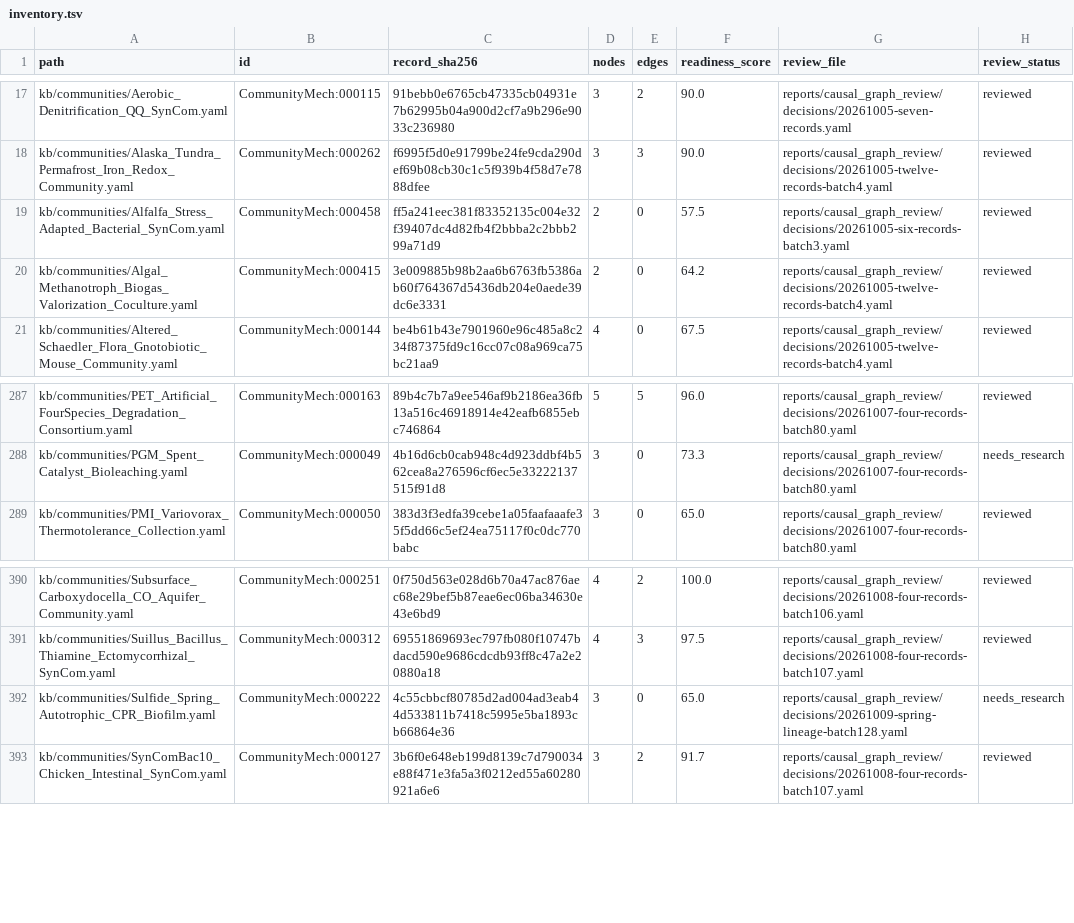
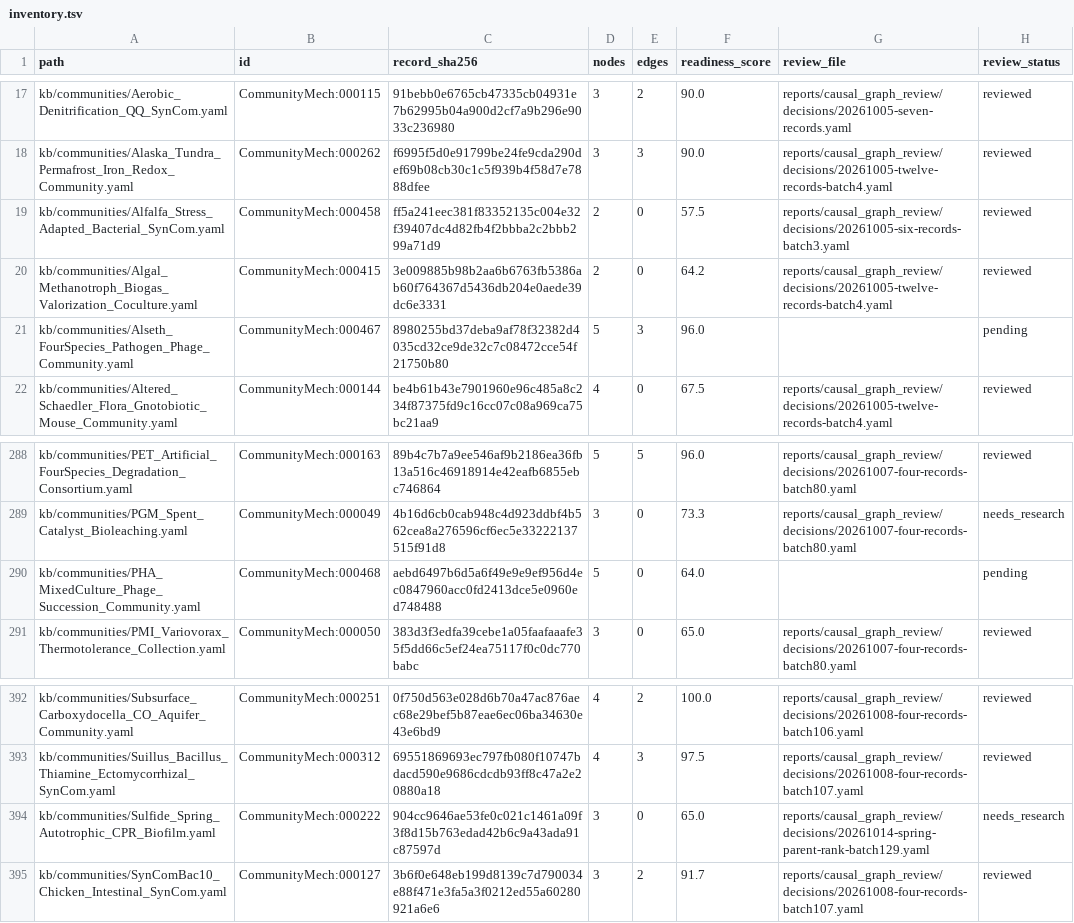
Before and after one commit to CultureBotAI/CommunityMech, a TSV file: reports/causal_graph_review/inventory.tsv, drawn as a sheet; only a part is shown, gaps mark what is left out.

Commit message:
Bound spring graph participant identity and refresh full-corpus review inventory

```diff
--- a/reports/causal_graph_review/inventory.tsv
+++ b/reports/causal_graph_review/inventory.tsv
@@ -20,2 +20,3 @@ kb/communities/Alfalfa_Stress_Adapted_Bacterial_SynCom.yaml	CommunityMech:000458
 kb/communities/Algal_Methanotroph_Biogas_Valorization_Coculture.yaml	CommunityMech:000415	3e009885b98b2aa6b6763fb5386ab60f764367d5436db204e0aede39dc6e3331	2	0	64.2	reports/causal_graph_review/decisions/20261005-twelve-records-batch4.yaml	reviewed
+kb/communities/Alseth_FourSpecies_Pathogen_Phage_Community.yaml	CommunityMech:000467	8980255bd37deba9af78f32382d4035cd32ce9de32c7c08472cce54f21750b80	5	3	96.0		pending
 kb/communities/Altered_Schaedler_Flora_Gnotobiotic_Mouse_Community.yaml	CommunityMech:000144	be4b61b43e7901960e96c485a8c234f87375fd9c16cc07c08a969ca75bc21aa9	4	0	67.5	reports/causal_graph_review/decisions/20261005-twelve-records-batch4.yaml	reviewed
@@ -288,2 +289,3 @@ kb/communities/PET_Artificial_FourSpecies_Degradation_Consortium.yaml	CommunityM
 kb/communities/PGM_Spent_Catalyst_Bioleaching.yaml	CommunityMech:000049	4b16d6cb0cab948c4d923ddbf4b562cea8a276596cf6ec5e33222137515f91d8	3	0	73.3	reports/causal_graph_review/decisions/20261007-four-records-batch80.yaml	needs_research
+kb/communities/PHA_MixedCulture_Phage_Succession_Community.yaml	CommunityMech:000468	aebd6497b6d5a6f49e9e9ef956d4ec0847960acc0fd2413dce5e0960ed748488	5	0	64.0		pending
 kb/communities/PMI_Variovorax_Thermotolerance_Collection.yaml	CommunityMech:000050	383d3f3edfa39cebe1a05faafaaafe35f5dd66c5ef24ea75117f0c0dc770babc	3	0	65.0	reports/causal_graph_review/decisions/20261007-four-records-batch80.yaml	reviewed
@@ -391,3 +393,3 @@ kb/communities/Subsurface_Carboxydocella_CO_Aquifer_Community.yaml	CommunityMech
 kb/communities/Suillus_Bacillus_Thiamine_Ectomycorrhizal_SynCom.yaml	CommunityMech:000312	69551869693ec797fb080f10747bdacd590e9686cdcdb93ff8c47a2e20880a18	4	3	97.5	reports/causal_graph_review/decisions/20261008-four-records-batch107.yaml	reviewed
-kb/communities/Sulfide_Spring_Autotrophic_CPR_Biofilm.yaml	CommunityMech:000222	4c55cbbcf80785d2ad004ad3eab44d533811b7418c5995e5ba1893cb66864e36	3	0	65.0	reports/causal_graph_review/decisions/20261009-spring-lineage-batch128.yaml	needs_research
+kb/communities/Sulfide_Spring_Autotrophic_CPR_Biofilm.yaml	CommunityMech:000222	904cc9646ae53fe0c021c1461a09f3f8d15b763edad42b6c9a43ada91c87597d	3	0	65.0	reports/causal_graph_review/decisions/20261014-spring-parent-rank-batch129.yaml	needs_research
 kb/communities/SynComBac10_Chicken_Intestinal_SynCom.yaml	CommunityMech:000127	3b6f0e648eb199d8139c7d790034e88f471e3fa5a3f0212ed55a60280921a6e6	3	2	91.7	reports/causal_graph_review/decisions/20261008-four-records-batch107.yaml	reviewed
```
Also changed, not shown: 33 other files.
